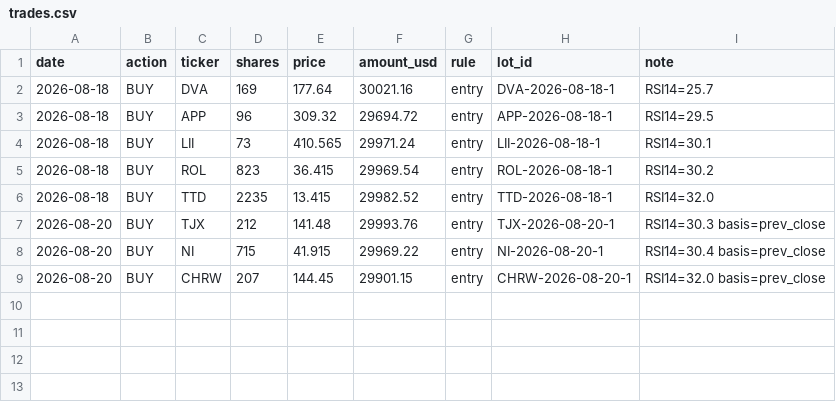
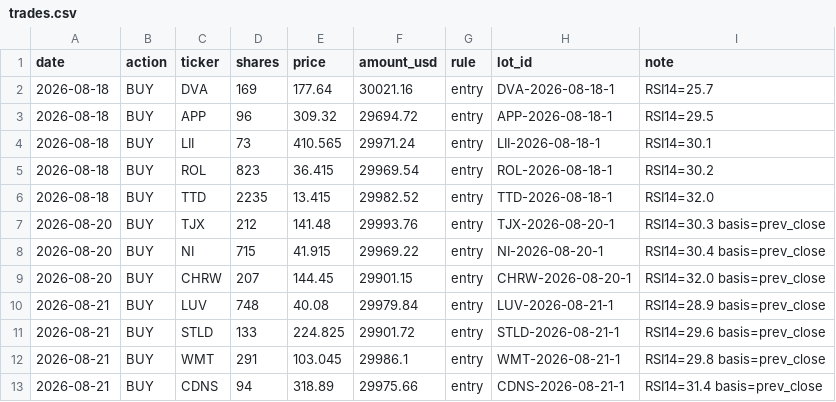
Before and after one commit to kimurap-collab/vs-sp500, a CSV file: ledger/rsi/trades.csv, drawn as a sheet; the diff names each change by its address in the sheet, - before the commit and + after, or states it on an @@ line.

```diff
--- a/ledger/rsi/trades.csv
+++ b/ledger/rsi/trades.csv
+row 10: 2026-08-21 | BUY | LUV | 748 | 40.08 | 29979.84 | entry | LUV-2026-08-21-1 | RSI14=28.9 basis=prev_close
+row 11: 2026-08-21 | BUY | STLD | 133 | 224.825 | 29901.72 | entry | STLD-2026-08-21-1 | RSI14=29.6 basis=prev_close
+row 12: 2026-08-21 | BUY | WMT | 291 | 103.045 | 29986.1 | entry | WMT-2026-08-21-1 | RSI14=29.8 basis=prev_close
+row 13: 2026-08-21 | BUY | CDNS | 94 | 318.89 | 29975.66 | entry | CDNS-2026-08-21-1 | RSI14=31.4 basis=prev_close
```
Also changed, not shown: ledger/history.csv, ledger/rsi/history.csv, 5 other files.
